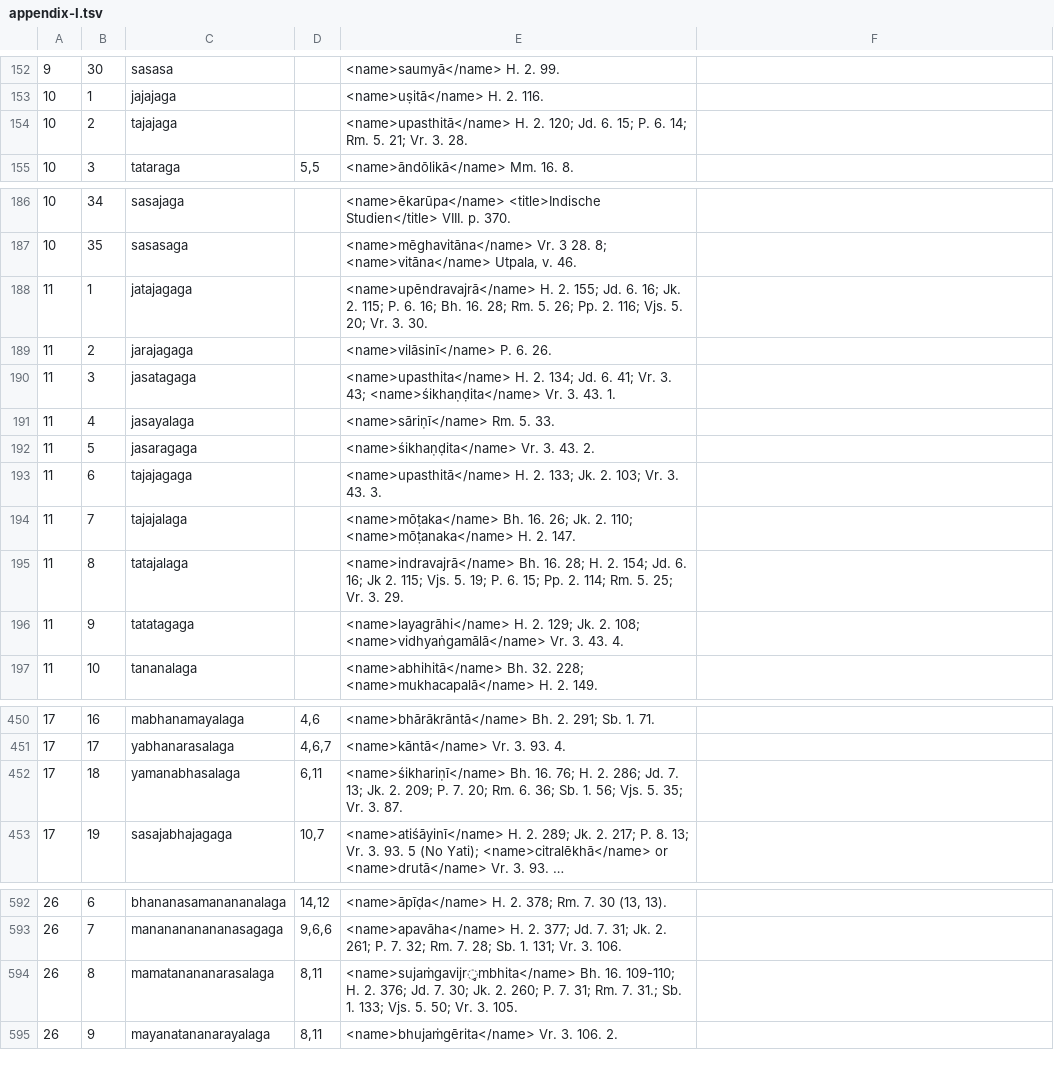
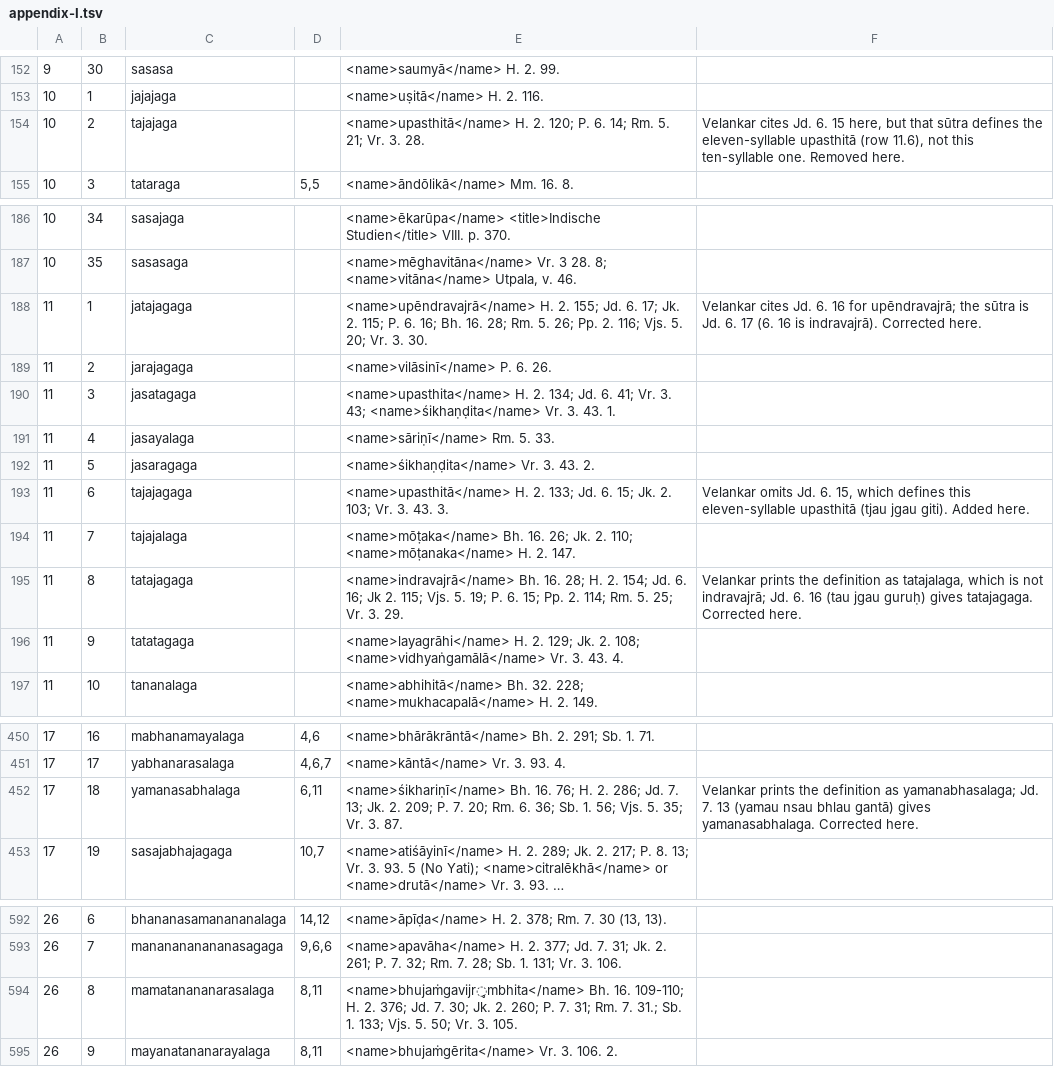
Before and after one commit to aso2101/meter, a TSV file: Jayadāman/appendix-I.tsv, drawn as a sheet; only a part is shown, gaps mark what is left out; long unchanged cells end in …; the diff names each change by its address in the sheet, - before the commit and + after, or states it on an @@ line.

```diff
--- a/Jayadāman/appendix-I.tsv
+++ b/Jayadāman/appendix-I.tsv
-E154: …2. 120; Jd. 6. 15; P. 6.…
+E154: …2. 120; P. 6.…
-F154: (empty)
+F154: Velankar cites Jd. 6. 15 here, but that sūtra defines the eleven-syllable upasthitā (row 11.6), not this ten-syllable one. Removed here.
-E188: …Jd. 6. 16; Jk. 2.…
+E188: …Jd. 6. 17; Jk. 2.…
-F188: (empty)
+F188: Velankar cites Jd. 6. 16 for upēndravajrā; the sūtra is Jd. 6. 17 (6. 16 is indravajrā). Corrected here.
-E193: …2. 133; Jk. 2.…
+E193: …2. 133; Jd. 6. 15; Jk. 2.…
-F193: (empty)
+F193: Velankar omits Jd. 6. 15, which defines this eleven-syllable upasthitā (tjau jgau giti). Added here.
-C195: tatajalaga
+C195: tatajagaga
-F195: (empty)
+F195: Velankar prints the definition as tatajalaga, which is not indravajrā; Jd. 6. 16 (tau jgau guruḥ) gives tatajagaga. Corrected here.
-C452: yamanabhasalaga
+C452: yamanasabhalaga
-F452: (empty)
+F452: Velankar prints the definition as yamanabhasalaga; Jd. 7. 13 (yamau nsau bhlau gantā) gives yamanasabhalaga. Corrected here.
-E594: <name>sujaṁgavijr̥mbhita</name> Bh. 16.…
+E594: <name>bhujaṁgavijr̥mbhita</name> Bh. 16.…
```
Also changed, not shown: Data/samavrtta-attestations.tsv, 5 other files.
